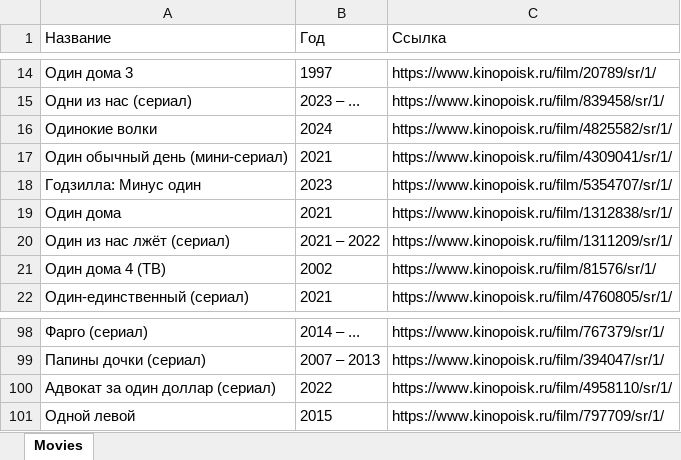
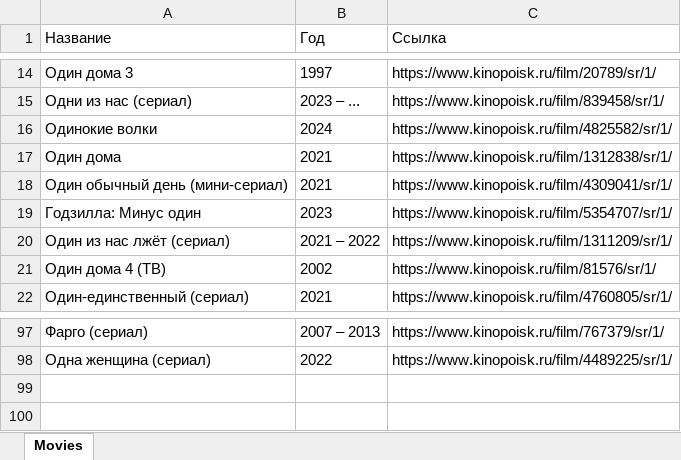
Before and after one commit to TGerman777T/selenium_learn, an Excel workbook: chromedriver/movies.xlsx, sheet Movies, drawn as a sheet; only a part is shown, gaps mark what is left out; values as stored, in another font and other column widths than the file's, no borders; removed rows and columns are numbered as before the commit, all else as after; the diff covers the shown part only; the diff names each change by its address in the sheet, - before the commit and + after, or states it on an @@ line.

```diff
--- a/chromedriver/movies.xlsx (sheet Movies)
+++ b/chromedriver/movies.xlsx (sheet Movies)
@@ row 19 moved to row 17: Один дома @@
-B97 (Год): 2014 – ...
+B97 (Год): 2007 – 2013
-row 99: Папины дочки (сериал) | 2007 – 2013 | https://www.kinopoisk.ru/film/394047/sr/1/
-A98 (Название): Адвокат за один доллар (сериал)
+A98 (Название): Одна женщина (сериал)
-C98 (Ссылка): https://www.kinopoisk.ru/film/4958110/sr/1/
+C98 (Ссылка): https://www.kinopoisk.ru/film/4489225/sr/1/
-row 101: Одной левой | 2015 | https://www.kinopoisk.ru/film/797709/sr/1/
```
Also changed, not shown: 25 added rows, 26 removed rows, 6 moved rows and 28 edited cells elsewhere in this sheet, chromedriver/products.xlsx, chromedriver/tracks.xlsx, 2 other files.
